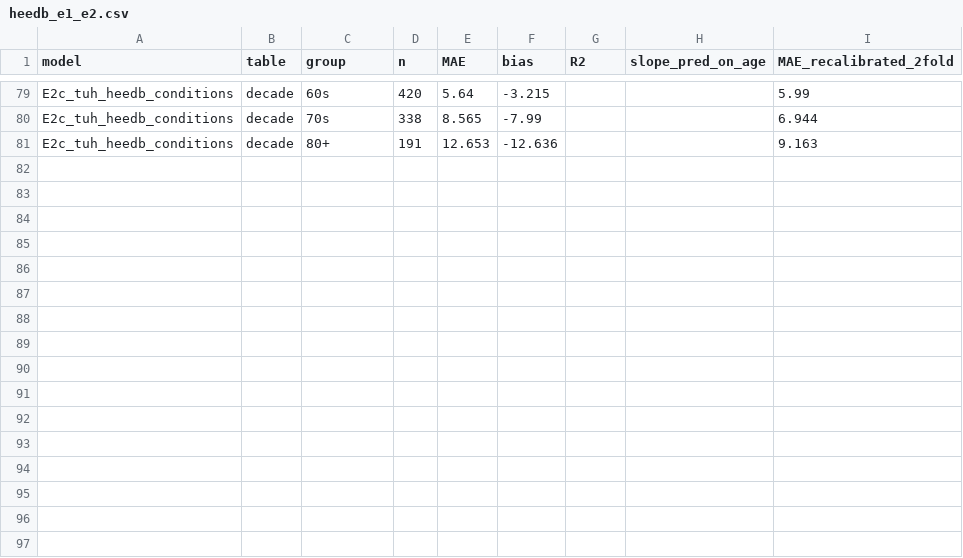
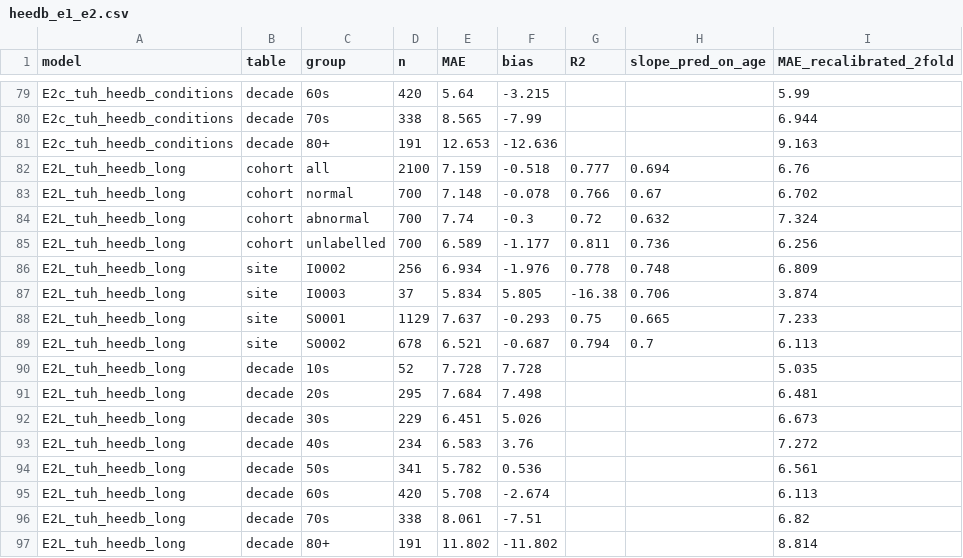
Before and after one commit to Neuro-Clalit/LaBraM, a CSV file: docs/data/heedb_e1_e2.csv, drawn as a sheet; only a part is shown, gaps mark what is left out.

```diff
--- a/docs/data/heedb_e1_e2.csv
+++ b/docs/data/heedb_e1_e2.csv
@@ -81 +81,17 @@ E2c_tuh_heedb_conditions,decade,70s,338,8.565,-7.99,,,6.944
 E2c_tuh_heedb_conditions,decade,80+,191,12.653,-12.636,,,9.163
+E2L_tuh_heedb_long,cohort,all,2100,7.159,-0.518,0.777,0.694,6.76
+E2L_tuh_heedb_long,cohort,normal,700,7.148,-0.078,0.766,0.67,6.702
+E2L_tuh_heedb_long,cohort,abnormal,700,7.74,-0.3,0.72,0.632,7.324
+E2L_tuh_heedb_long,cohort,unlabelled,700,6.589,-1.177,0.811,0.736,6.256
+E2L_tuh_heedb_long,site,I0002,256,6.934,-1.976,0.778,0.748,6.809
+E2L_tuh_heedb_long,site,I0003,37,5.834,5.805,-16.38,0.706,3.874
+E2L_tuh_heedb_long,site,S0001,1129,7.637,-0.293,0.75,0.665,7.233
+E2L_tuh_heedb_long,site,S0002,678,6.521,-0.687,0.794,0.7,6.113
+E2L_tuh_heedb_long,decade,10s,52,7.728,7.728,,,5.035
+E2L_tuh_heedb_long,decade,20s,295,7.684,7.498,,,6.481
+E2L_tuh_heedb_long,decade,30s,229,6.451,5.026,,,6.673
+E2L_tuh_heedb_long,decade,40s,234,6.583,3.76,,,7.272
+E2L_tuh_heedb_long,decade,50s,341,5.782,0.536,,,6.561
+E2L_tuh_heedb_long,decade,60s,420,5.708,-2.674,,,6.113
+E2L_tuh_heedb_long,decade,70s,338,8.061,-7.51,,,6.82
+E2L_tuh_heedb_long,decade,80+,191,11.802,-11.802,,,8.814
```
Also changed, not shown: docs/data/age_by_pathology.csv, docs/data/brain_age_bias_correction.csv, 10 other files.
